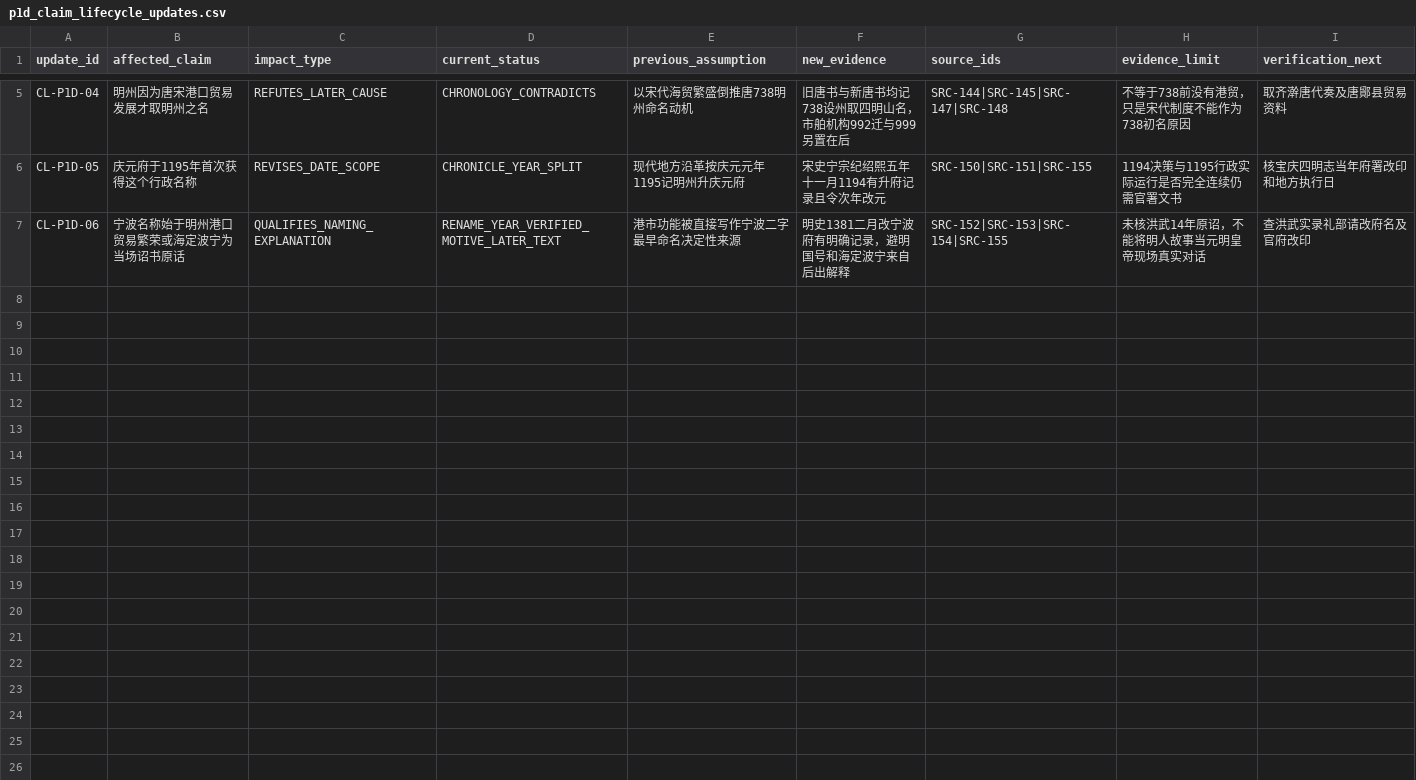
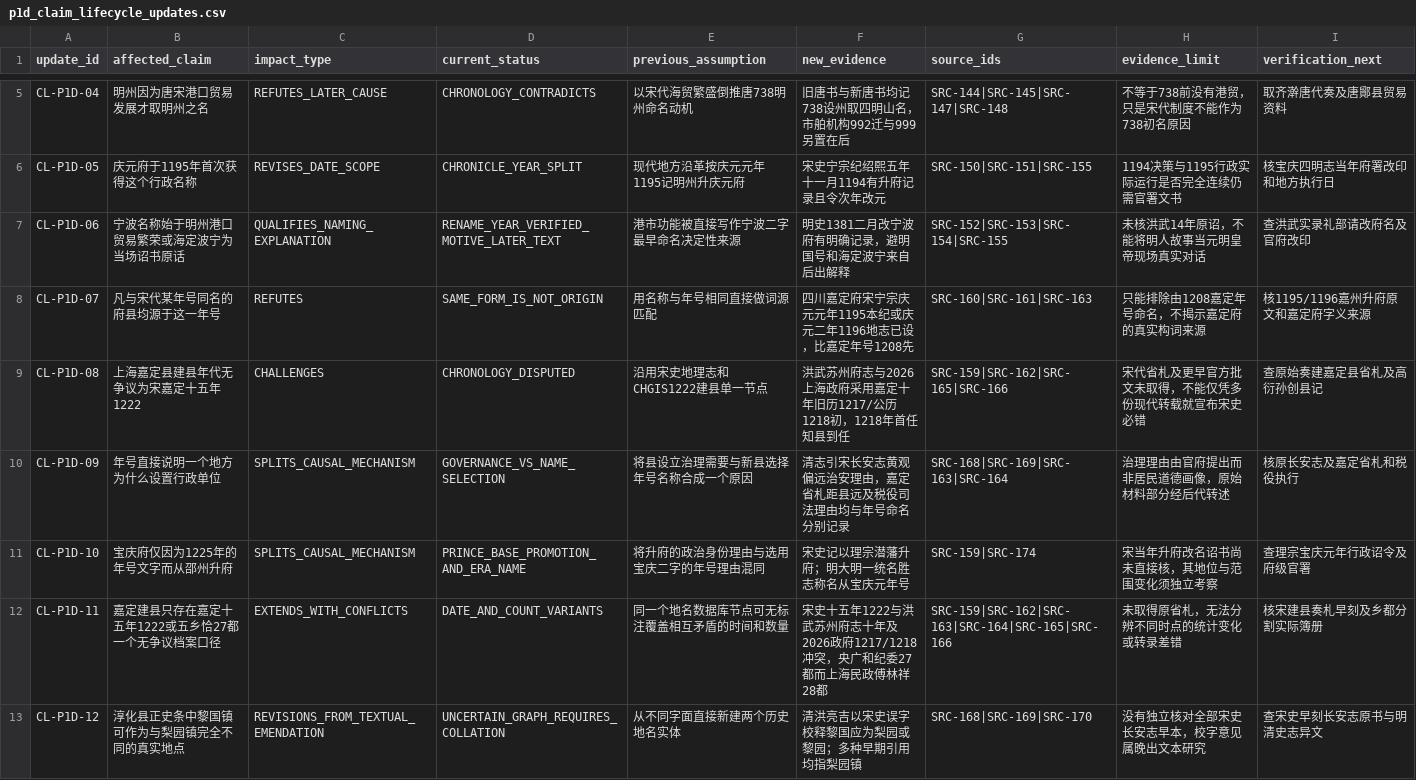
Before and after one commit to xiangsee/toponymy-research, a CSV file: data/p1d_claim_lifecycle_updates.csv, drawn as a sheet; only a part is shown, gaps mark what is left out; the diff names each change by its address in the sheet, - before the commit and + after, or states it on an @@ line.

Commit message:
claims: record 6 reign-name hypothesis corrections and independent historical verification tasks

```diff
--- a/data/p1d_claim_lifecycle_updates.csv
+++ b/data/p1d_claim_lifecycle_updates.csv
+row 8: CL-P1D-07 | 凡与宋代某年号同名的府县均源于这一年号 | REFUTES | SAME_FORM_IS_NOT_ORIGIN | 用名称与年号相同直接做词源匹配 | 四川嘉定府宋宁宗庆元元年1195本纪或庆元二年1196地志已设，比嘉定年号1208先 | SRC-160|SRC-161|SRC-163 | 只能排除由1208嘉定年号命名，不揭示嘉定府的真实构词来源 | 核1195/1196嘉州升府原文和嘉定府字义来源
+row 9: CL-P1D-08 | 上海嘉定县建县年代无争议为宋嘉定十五年1222 | CHALLENGES | CHRONOLOGY_DISPUTED | 沿用宋史地理志和CHGIS1222建县单一节点 | 洪武苏州府志与2026上海政府采用嘉定十年旧历1217/公历1218初，1218年首任知县到任 | SRC-159|SRC-162|SRC-165|SRC-166 | 宋代省札及更早官方批文未取得，不能仅凭多份现代转载就宣布宋史必错 | 查原始奏建嘉定县省札及高衍孙创县记
+row 10: CL-P1D-09 | 年号直接说明一个地方为什么设置行政单位 | SPLITS_CAUSAL_MECHANISM | GOVERNANCE_VS_NAME_SELECTION | 将县设立治理需要与新县选择年号名称合成一个原因 | 清志引宋长安志黄观偏远治安理由，嘉定省札距县远及税役司法理由均与年号命名分别记录 | SRC-168|SRC-169|SRC-163|SRC-164 | 治理理由由官府提出而非居民道德画像，原始材料部分经后代转述 | 核原长安志及嘉定省札和税役执行
+row 11: CL-P1D-10 | 宝庆府仅因为1225年的年号文字而从邵州升府 | SPLITS_CAUSAL_MECHANISM | PRINCE_BASE_PROMOTION_AND_ERA_NAME | 将升府的政治身份理由与选用宝庆二字的年号理由混同 | 宋史记以理宗潜藩升府；明大明一统名胜志称名从宝庆元年号 | SRC-159|SRC-174 | 宋当年升府改名诏书尚未直接核，其地位与范围变化须独立考察 | 查理宗宝庆元年行政诏令及府级官署
+row 12: CL-P1D-11 | 嘉定建县只存在嘉定十五年1222或五乡恰27都一个无争议档案口径 | EXTENDS_WITH_CONFLICTS | DATE_AND_COUNT_VARIANTS | 同一个地名数据库节点可无标注覆盖相互矛盾的时间和数量 | 宋史十五年1222与洪武苏州府志十年及2026政府1217/1218冲突，央广和纪委27都而上海民政傅林祥28都 | SRC-159|SRC-162|SRC-163|SRC-164|SRC-165|SRC-166 | 未取得原省札，无法分辨不同时点的统计变化或转录差错 | 核宋建县奏札早刻及乡都分割实际簿册
+row 13: CL-P1D-12 | 淳化县正史条中黎国镇可作为与梨园镇完全不同的真实地点 | REVISIONS_FROM_TEXTUAL_EMENDATION | UNCERTAIN_GRAPH_REQUIRES_COLLATION | 从不同字面直接新建两个历史地名实体 | 清洪亮吉以宋史误字校释黎国应为梨园或黎园；多种早期引用均指梨园镇 | SRC-168|SRC-169|SRC-170 | 没有独立核对全部宋史长安志早本，校字意见属晚出文本研究 | 查宋史早刻长安志原书与明清史志异文
```
